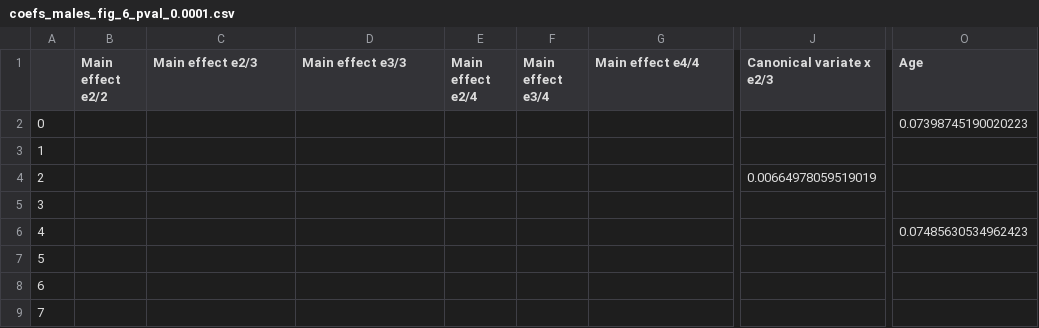
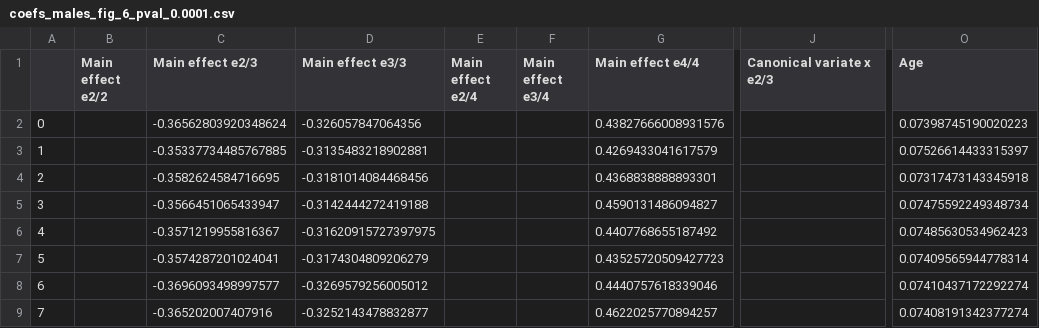
Before and after one commit to dblabs-mcgill-mila/HCDMNCOV_AD, a CSV file: fig_6/permutation_analyses/coefs_males_fig_6_pval_0.0001.csv, drawn as a sheet; only a part is shown, gaps mark what is left out; the diff covers the shown part only; the diff names each change by its address in the sheet, - before the commit and + after, or states it on an @@ line.

```diff
--- a/fig_6/permutation_analyses/coefs_males_fig_6_pval_0.0001.csv
+++ b/fig_6/permutation_analyses/coefs_males_fig_6_pval_0.0001.csv
-C2 (Main effect e2/3): (empty)
+C2 (Main effect e2/3): -0.36562803920348624
-D2 (Main effect e3/3): (empty)
+D2 (Main effect e3/3): -0.326057847064356
-G2 (Main effect e4/4): (empty)
+G2 (Main effect e4/4): 0.43827666008931576
-C3 (Main effect e2/3): (empty)
+C3 (Main effect e2/3): -0.35337734485767885
-D3 (Main effect e3/3): (empty)
+D3 (Main effect e3/3): -0.3135483218902881
-G3 (Main effect e4/4): (empty)
+G3 (Main effect e4/4): 0.4269433041617579
-O3 (Age): (empty)
+O3 (Age): 0.07526614433315397
-C4 (Main effect e2/3): (empty)
+C4 (Main effect e2/3): -0.3582624584716695
-D4 (Main effect e3/3): (empty)
+D4 (Main effect e3/3): -0.3181014084468456
-G4 (Main effect e4/4): (empty)
+G4 (Main effect e4/4): 0.4368838888893301
-J4 (Canonical variate x e2/3): 0.00664978059519019
+J4 (Canonical variate x e2/3): (empty)
-O4 (Age): (empty)
+O4 (Age): 0.07317473143345918
-C5 (Main effect e2/3): (empty)
+C5 (Main effect e2/3): -0.3566451065433947
-D5 (Main effect e3/3): (empty)
+D5 (Main effect e3/3): -0.3142444272419188
-G5 (Main effect e4/4): (empty)
+G5 (Main effect e4/4): 0.4590131486094827
-O5 (Age): (empty)
+O5 (Age): 0.07475592249348734
-C6 (Main effect e2/3): (empty)
+C6 (Main effect e2/3): -0.3571219955816367
-D6 (Main effect e3/3): (empty)
+D6 (Main effect e3/3): -0.31620915727397975
-G6 (Main effect e4/4): (empty)
+G6 (Main effect e4/4): 0.4407768655187492
-C7 (Main effect e2/3): (empty)
+C7 (Main effect e2/3): -0.3574287201024041
-D7 (Main effect e3/3): (empty)
+D7 (Main effect e3/3): -0.3174304809206279
-G7 (Main effect e4/4): (empty)
+G7 (Main effect e4/4): 0.43525720509427723
-O7 (Age): (empty)
+O7 (Age): 0.07409565944778314
-C8 (Main effect e2/3): (empty)
+C8 (Main effect e2/3): -0.3696093498997577
-D8 (Main effect e3/3): (empty)
+D8 (Main effect e3/3): -0.3269579256005012
-G8 (Main effect e4/4): (empty)
+G8 (Main effect e4/4): 0.4440757618339046
-O8 (Age): (empty)
+O8 (Age): 0.07410437172292274
-C9 (Main effect e2/3): (empty)
+C9 (Main effect e2/3): -0.365202007407916
-D9 (Main effect e3/3): (empty)
+D9 (Main effect e3/3): -0.3252143478832877
-G9 (Main effect e4/4): (empty)
+G9 (Main effect e4/4): 0.4622025770894257
-O9 (Age): (empty)
+O9 (Age): 0.07408191342377274
```
Also changed, not shown: 165 edited cells elsewhere in this file, fig_6/permutation_analyses/coefs_females_fig_6_pval_0.0001.csv, fig_6/permutation_analyses/coefs_females_fig_6_pval_0.001.csv, 40 other files.
